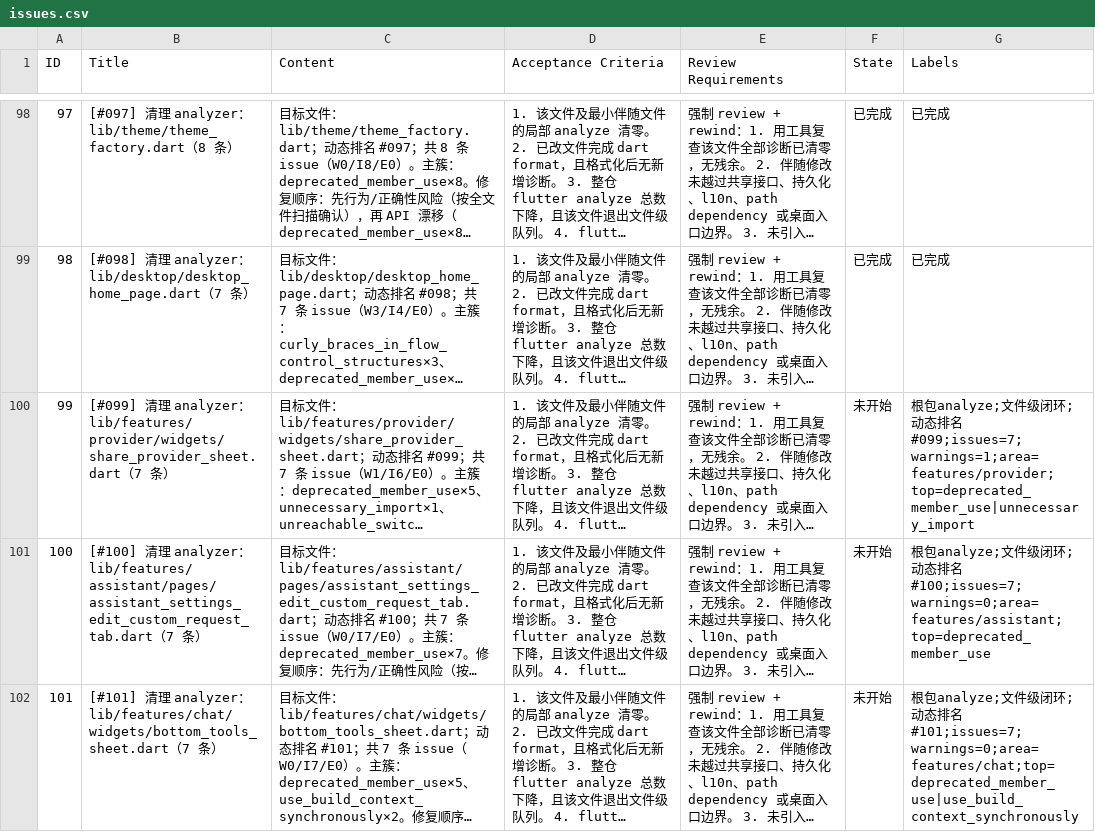
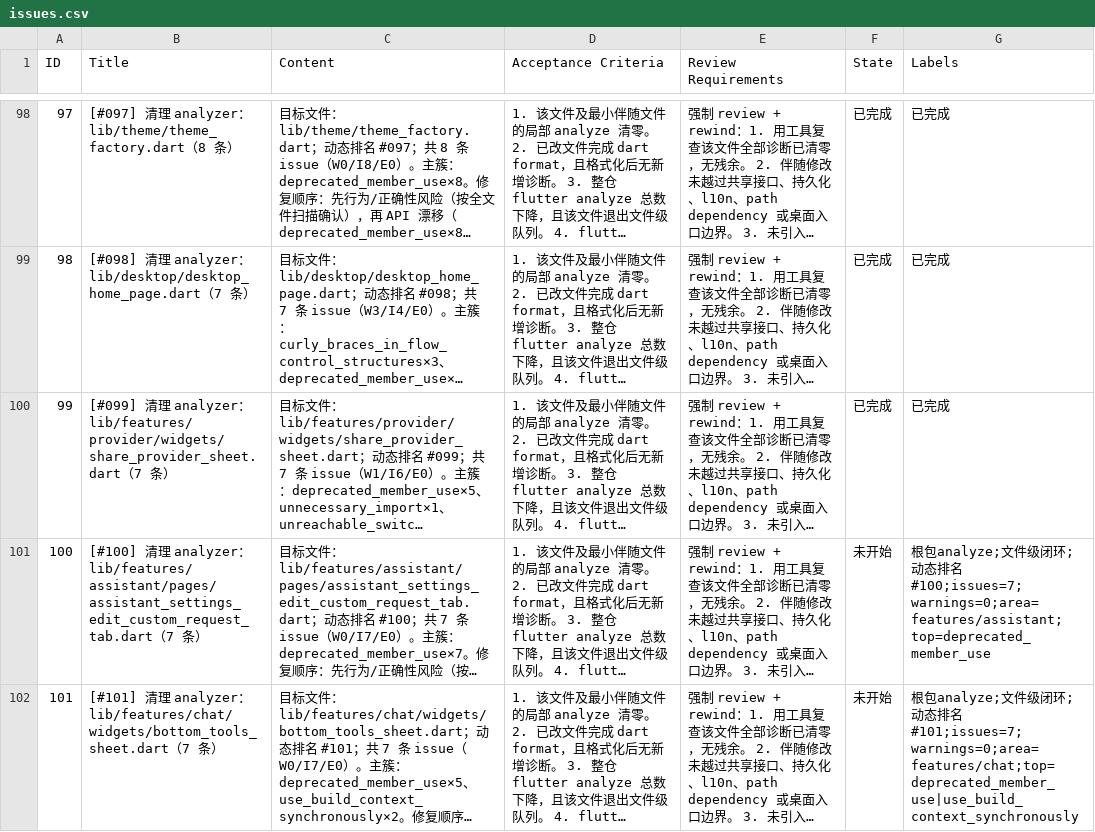
Before and after one commit to Chevey339/kelivo, a CSV file: issues.csv, drawn as a sheet; only a part is shown, gaps mark what is left out; long unchanged cells end in …; the diff names each change by its address in the sheet, - before the commit and + after, or states it on an @@ line.

Commit message:
feat(99): 完成 [#099] 清理 analyzer：share_provider_sheet.dart（7 条） - 清零诊断

```diff
--- a/issues.csv
+++ b/issues.csv
-F100 (State): 未开始
+F100 (State): 已完成
-G100 (Labels): 根包analyze;文件级闭环;动态排名#099;issues=7;warnings=1;area=features/provider;top=deprecated_member_use|unnecessary_import
+G100 (Labels): 已完成
```
Also changed, not shown: 1 other file.
